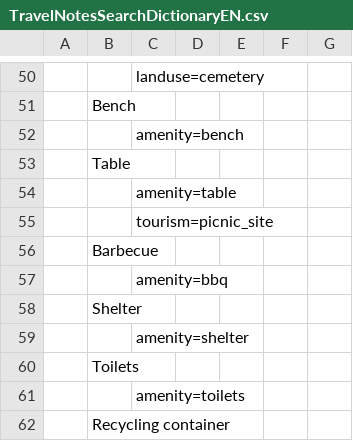
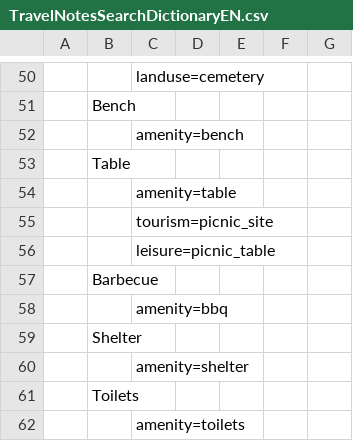
Before and after one commit to wwwouaiebe/TravelNotes, a CSV file: src/cfg/TravelNotesSearchDictionaryEN.csv, drawn as a sheet; only a part is shown, gaps mark what is left out; the shorter side is filled out with more unchanged rows; the diff names each change by its address in the sheet, - before the commit and + after, or states it on an @@ line.

Commit message:
Added leisure=picnic_table for search table
Added leisure=picnic_table for search table

```diff
--- a/src/cfg/TravelNotesSearchDictionaryEN.csv
+++ b/src/cfg/TravelNotesSearchDictionaryEN.csv
+row 56:  |  | leisure=picnic_table
```
Also changed, not shown: src/cfg/TravelNotesSearchDictionaryFR.csv.
